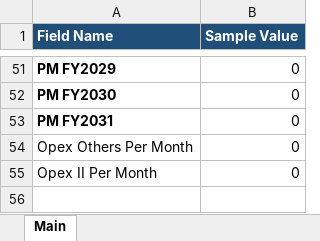
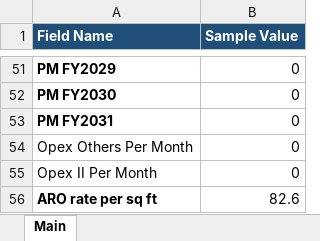
Before and after one commit to NarendraReddy077/rental-automation, an Excel workbook: artifacts/input.xlsx, sheet Main, drawn as a sheet; only a part is shown, gaps mark what is left out; values as stored, in another font and other column widths than the file's, no borders; the diff names each change by its address in the sheet, - before the commit and + after, or states it on an @@ line.

```diff
--- a/artifacts/input.xlsx (sheet Main)
+++ b/artifacts/input.xlsx (sheet Main)
+row 56: ARO rate per sq ft | 82.6
```
Also changed, not shown: artifacts/Rental Specimen.xlsx, artifacts/input_template.xlsx.
